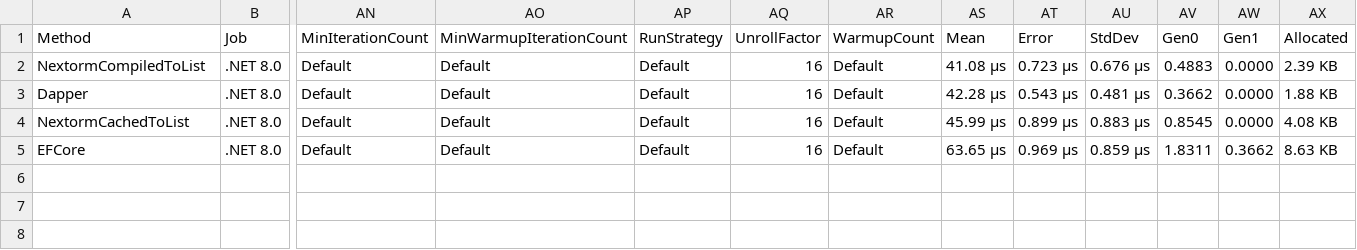
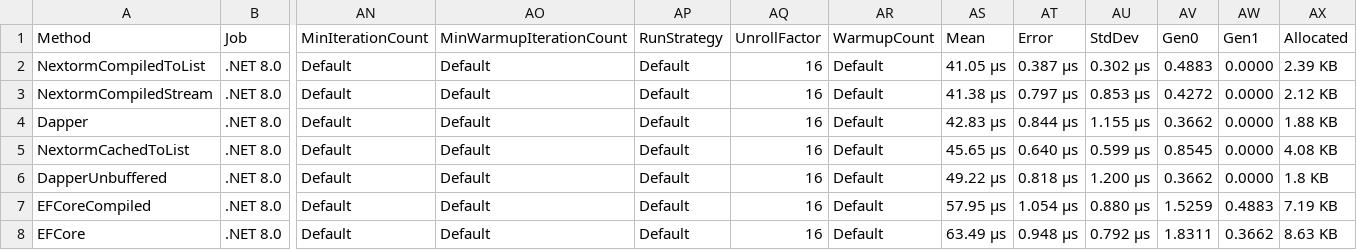
Before and after one commit to AlexeyShirshov/nextorm, a CSV file: nextorm.benchmark/BenchmarkDotNet.Artifacts/results/nextorm.benchmark.SqliteBenchmarkIteration-report.csv, drawn as a sheet; only a part is shown, gaps mark what is left out; addresses are those after the commit; rows hold the shown columns only; the diff names each change by its address in the sheet, - before the commit and + after, or states it on an @@ line.

```diff
--- a/nextorm.benchmark/BenchmarkDotNet.Artifacts/results/nextorm.benchmark.SqliteBenchmarkIteration-report.csv
+++ b/nextorm.benchmark/BenchmarkDotNet.Artifacts/results/nextorm.benchmark.SqliteBenchmarkIteration-report.csv
-AS2 (Mean): 41.08 μs
+AS2 (Mean): 41.05 μs
-AT2 (Error): 0.723 μs
+AT2 (Error): 0.387 μs
-AU2 (StdDev): 0.676 μs
+AU2 (StdDev): 0.302 μs
+row 3: NextormCompiledStream | .NET 8.0 | Default | Default | Default | 16 | Default | 41.38 μs | 0.797 μs | 0.853 μs | 0.4272 | 0.0000 | 2.12 KB
-AS4 (Mean): 42.28 μs
+AS4 (Mean): 42.83 μs
-AT4 (Error): 0.543 μs
+AT4 (Error): 0.844 μs
-AU4 (StdDev): 0.481 μs
+AU4 (StdDev): 1.155 μs
-AS5 (Mean): 45.99 μs
+AS5 (Mean): 45.65 μs
-AT5 (Error): 0.899 μs
+AT5 (Error): 0.640 μs
-AU5 (StdDev): 0.883 μs
+AU5 (StdDev): 0.599 μs
+row 6: DapperUnbuffered | .NET 8.0 | Default | Default | Default | 16 | Default | 49.22 μs | 0.818 μs | 1.200 μs | 0.3662 | 0.0000 | 1.8 KB
+row 7: EFCoreCompiled | .NET 8.0 | Default | Default | Default | 16 | Default | 57.95 μs | 1.054 μs | 0.880 μs | 1.5259 | 0.4883 | 7.19 KB
-AS8 (Mean): 63.65 μs
+AS8 (Mean): 63.49 μs
-AT8 (Error): 0.969 μs
+AT8 (Error): 0.948 μs
-AU8 (StdDev): 0.859 μs
+AU8 (StdDev): 0.792 μs
```
Also changed, not shown: nextorm.benchmark/BenchmarkDotNet.Artifacts/results/nextorm.benchmark.SqliteBenchmarkAny-report.csv, nextorm.benchmark/BenchmarkDotNet.Artifacts/results/nextorm.benchmark.SqliteBenchmarkFirst-report.csv, 26 other files.
